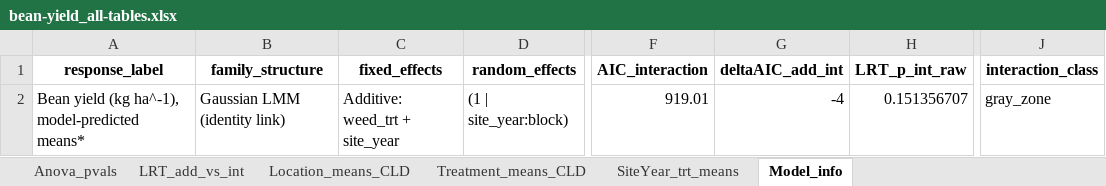
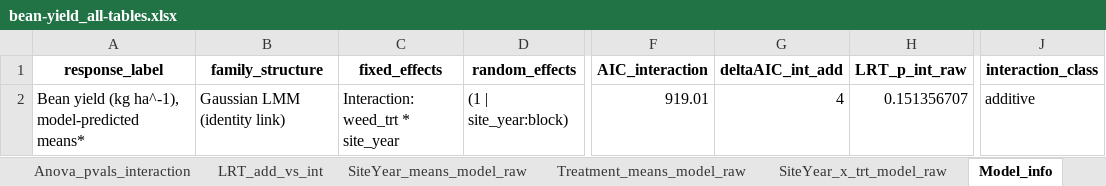
Before and after one commit to ericyoungerman/Mowtivation, an Excel workbook: analysis/tables/bean-yield/bean-yield_all-tables.xlsx, sheet Model_info, drawn as a sheet; only a part is shown, gaps mark what is left out; values as stored, in another font and other column widths than the file's, no borders; the diff names each change by its address in the sheet, - before the commit and + after, or states it on an @@ line.

```diff
--- a/analysis/tables/bean-yield/bean-yield_all-tables.xlsx (sheet Model_info)
+++ b/analysis/tables/bean-yield/bean-yield_all-tables.xlsx (sheet Model_info)
-sheet tab: Treatment_means_CLD
+sheet tab: SiteYear_means_model_raw
-sheet tab: SiteYear_trt_means
+sheet tab: Treatment_means_model_raw
-sheet tab: Location_means_CLD
+sheet tab: Anova_pvals_interaction
+sheet tab: SiteYear_x_trt_model_raw
-G1: deltaAIC_add_int
+G1: deltaAIC_int_add
-C2 (fixed_effects): Additive: weed_trt + site_year
+C2 (fixed_effects): Interaction: weed_trt * site_year
-G2 (deltaAIC_int_add): -4
+G2 (deltaAIC_int_add): 4
-J2 (interaction_class): gray_zone
+J2 (interaction_class): additive
```
Also changed, not shown: sheet Treatment_means_model_raw, sheet SiteYear_means_model_raw, sheet Treatment_means_CI_CLD, other sheet tabs, 45 other files.
